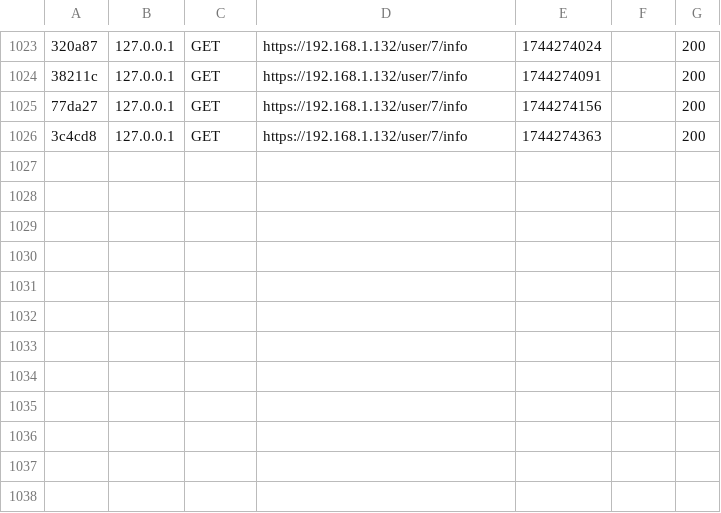
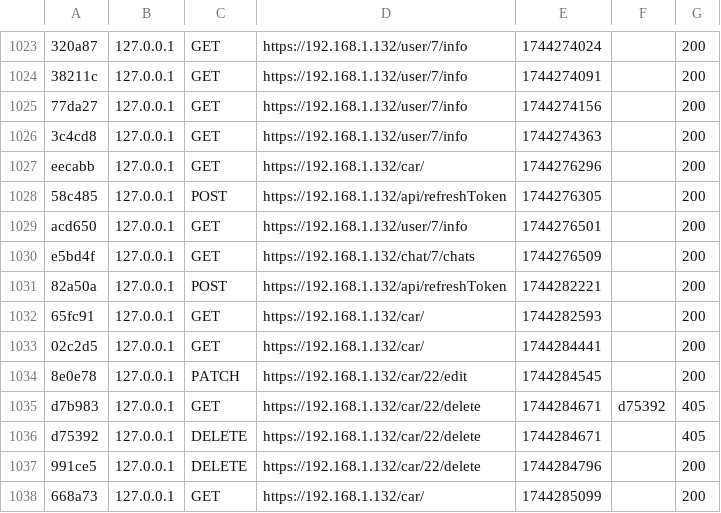
Before and after one commit to FranSalmeron/ProyectoDaw, a CSV file: backend/var/cache/dev/profiler/index.csv, drawn as a sheet; only a part is shown, gaps mark what is left out; the diff names each change by its address in the sheet, - before the commit and + after, or states it on an @@ line.

Commit message:
feat: Add EditCarForm component for editing car details and SeeCars view for displaying user's cars

```diff
--- a/backend/var/cache/dev/profiler/index.csv
+++ b/backend/var/cache/dev/profiler/index.csv
+row 1027: eecabb | 127.0.0.1 | GET | https://192.168.1.132/car/ | 1744276296 |  | 200
+row 1028: 58c485 | 127.0.0.1 | POST | https://192.168.1.132/api/refreshToken | 1744276305 |  | 200
+row 1029: acd650 | 127.0.0.1 | GET | https://192.168.1.132/user/7/info | 1744276501 |  | 200
+row 1030: e5bd4f | 127.0.0.1 | GET | https://192.168.1.132/chat/7/chats | 1744276509 |  | 200
+row 1031: 82a50a | 127.0.0.1 | POST | https://192.168.1.132/api/refreshToken | 1744282221 |  | 200
+row 1032: 65fc91 | 127.0.0.1 | GET | https://192.168.1.132/car/ | 1744282593 |  | 200
+row 1033: 02c2d5 | 127.0.0.1 | GET | https://192.168.1.132/car/ | 1744284441 |  | 200
+row 1034: 8e0e78 | 127.0.0.1 | PATCH | https://192.168.1.132/car/22/edit | 1744284545 |  | 200
+row 1035: d7b983 | 127.0.0.1 | GET | https://192.168.1.132/car/22/delete | 1744284671 | d75392 | 405
+row 1036: d75392 | 127.0.0.1 | DELETE | https://192.168.1.132/car/22/delete | 1744284671 |  | 405
+row 1037: 991ce5 | 127.0.0.1 | DELETE | https://192.168.1.132/car/22/delete | 1744284796 |  | 200
+row 1038: 668a73 | 127.0.0.1 | GET | https://192.168.1.132/car/ | 1744285099 |  | 200
```
Also changed, not shown: 29 other files.
